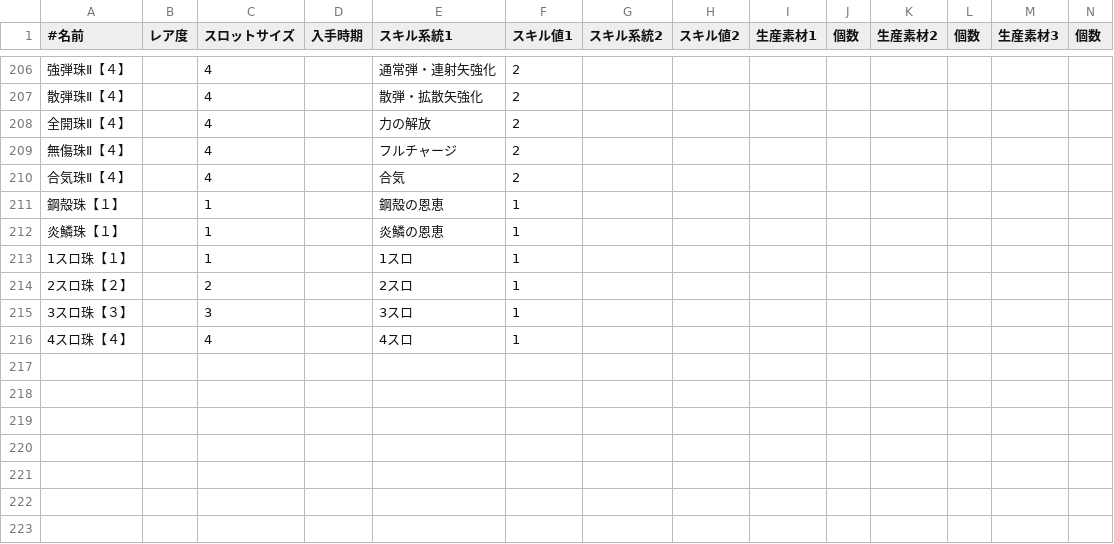
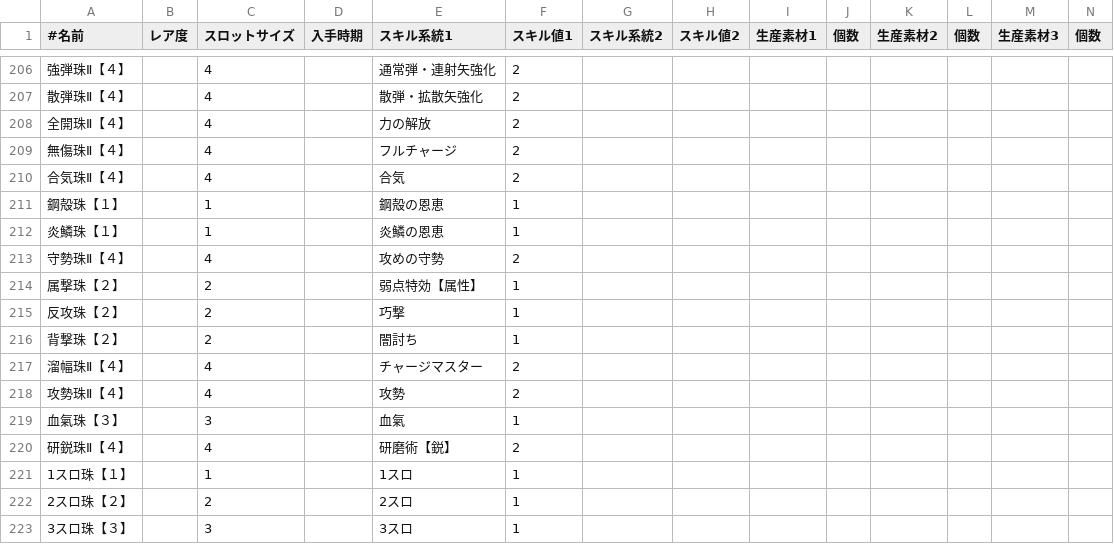
Before and after one commit to EXXXI/RiseSim, a CSV file: src/SimModel/MHR_DECO.csv, drawn as a sheet; only a part is shown, gaps mark what is left out; the shorter side is filled out with more unchanged rows; rows hold the shown columns only; the diff names each change by its address in the sheet, - before the commit and + after, or states it on an @@ line.

Commit message:
装飾品未確定情報

```diff
--- a/src/SimModel/MHR_DECO.csv
+++ b/src/SimModel/MHR_DECO.csv
+row 213: 守勢珠Ⅱ【４】 |  | 4 |  | 攻めの守勢 | 2
+row 214: 属撃珠【２】 |  | 2 |  | 弱点特効【属性】 | 1
+row 215: 反攻珠【２】 |  | 2 |  | 巧撃 | 1
+row 216: 背撃珠【２】 |  | 2 |  | 闇討ち | 1
+row 217: 溜幅珠Ⅱ【４】 |  | 4 |  | チャージマスター | 2
+row 218: 攻勢珠Ⅱ【４】 |  | 4 |  | 攻勢 | 2
+row 219: 血氣珠【３】 |  | 3 |  | 血氣 | 1
+row 220: 研鋭珠Ⅱ【４】 |  | 4 |  | 研磨術【鋭】 | 2
```
